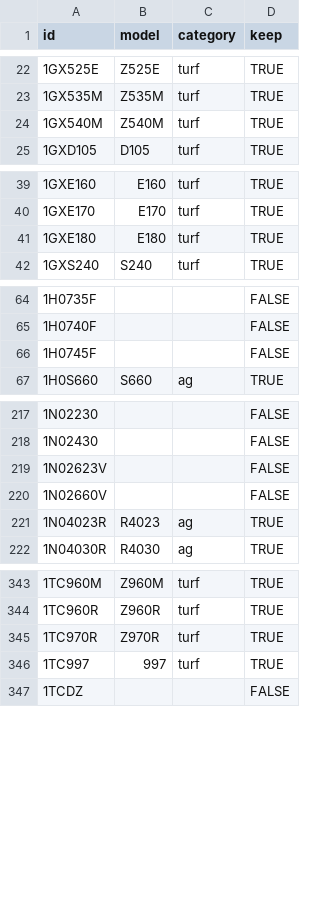
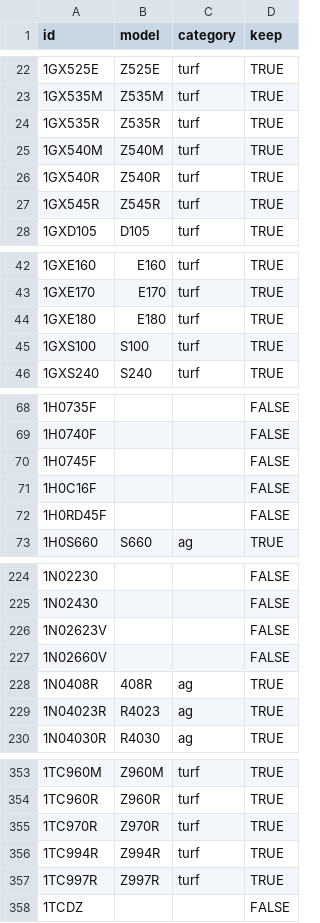
Before and after one commit to hutsoninc/warranty-expiration, a CSV file: src/data/equipment.csv, drawn as a sheet; only a part is shown, gaps mark what is left out; the diff covers the shown part only.

Commit message:
Added equipment for March 2022

```diff
--- a/src/data/equipment.csv
+++ b/src/data/equipment.csv
@@ -23,3 +23,6 @@ id,model,category,keep
 1GX535M,Z535M,turf,TRUE
+1GX535R,Z535R,turf,TRUE
 1GX540M,Z540M,turf,TRUE
+1GX540R,Z540R,turf,TRUE
+1GX545R,Z545R,turf,TRUE
 1GXD105,D105,turf,TRUE
@@ -41,2 +44,3 @@ id,model,category,keep
 1GXE180,E180,turf,TRUE
+1GXS100,S100,turf,TRUE
 1GXS240,S240,turf,TRUE
@@ -66,2 +70,4 @@ id,model,category,keep
 1H0745F,,,FALSE
+1H0C16F,,,FALSE
+1H0RD45F,,,FALSE
 1H0S660,S660,ag,TRUE
@@ -220,2 +227,3 @@ id,model,category,keep
 1N02660V,,,FALSE
+1N0408R,408R,ag,TRUE
 1N04023R,R4023,ag,TRUE
@@ -345,3 +355,4 @@ id,model,category,keep
 1TC970R,Z970R,turf,TRUE
-1TC997,997,turf,TRUE
+1TC994R,Z994R,turf,TRUE
+1TC997R,Z997R,turf,TRUE
 1TCDZ,,,FALSE
```
Also changed, not shown: 3 added rows elsewhere in this file.
